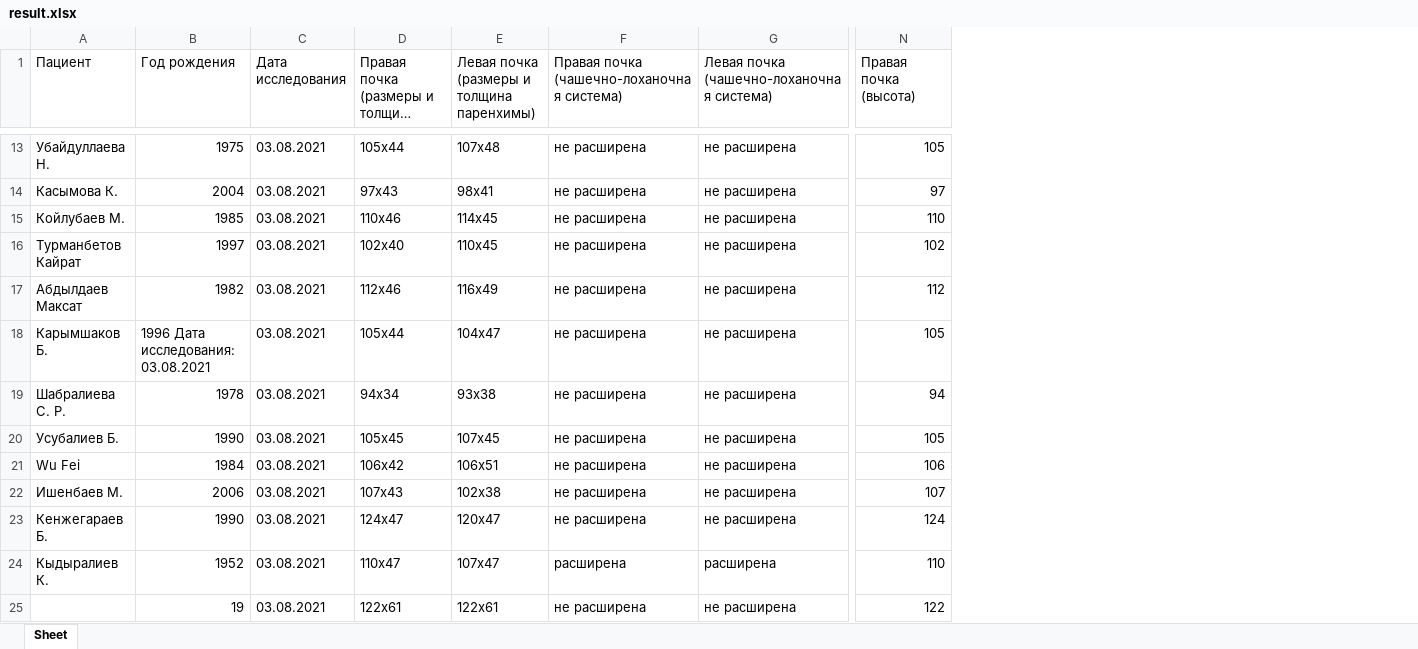
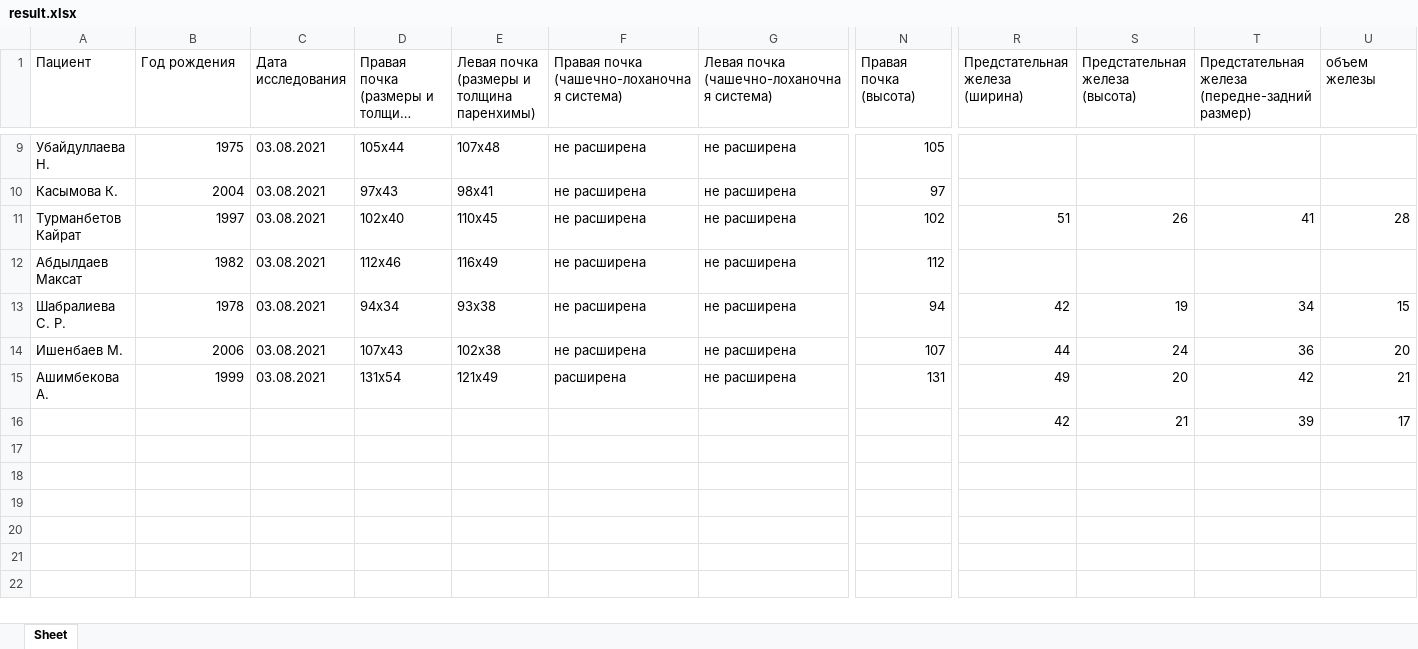
Before and after one commit to RustamKeneev/python_word_to_exsel, an Excel workbook: result.xlsx, sheet Sheet, drawn as a sheet; only a part is shown, gaps mark what is left out; long unchanged cells end in …; values as stored, in another font and other column widths than the file's, no borders; removed rows and columns are numbered as before the commit, all else as after; rows hold the shown columns only; ↵ is a line break in a cell; the diff covers the shown part only; the diff names each change by its address in the sheet, - before the commit and + after, or states it on an @@ line.

```diff
--- a/result.xlsx (sheet Sheet)
+++ b/result.xlsx (sheet Sheet)
+column R (Предстательная железа (ширина)), rows 11-14: 51 |  | 42 | 44; row 16: 42
+column S (Предстательная железа (высота)), rows 11-14: 26 |  | 19 | 24; row 16: 21
+column T, row 1: Предстательная железа ↵ (передне-задний размер); rows 11-14: 41 |  | 34 | 36; row 16: 39
+column U (объем железы), rows 11-14: 28 |  | 15 | 20; row 16: 17
-row 15: Койлубаев М. | 1985 | 03.08.2021 | 110х46 | 114х45 | не расширена | не расширена | 110
-row 18: Карымшаков Б. | 1996 Дата исследования: 03.08.2021 | 03.08.2021 | 105х44 | 104х47 | не расширена | не расширена | 105
-row 20: Усубалиев Б. | 1990 | 03.08.2021 | 105х45 | 107х45 | не расширена | не расширена | 105
-row 21: Wu Fei | 1984 | 03.08.2021 | 106х42 | 106х51 | не расширена | не расширена | 106
-row 23: Кенжегараев Б. | 1990 | 03.08.2021 | 124х47 | 120х47 | не расширена | не расширена | 124
-row 24: Кыдыралиев К. | 1952 | 03.08.2021 | 110х47 | 107х47 | расширена | расширена | 110
+row 15: Ашимбекова А. | 1999 | 03.08.2021 | 131х54 | 121х49 | расширена | не расширена | 131 | 49 | 20 | 42 | 21
-B16 (Год рождения): 19
+B16 (Год рождения): (empty)
-C16 (Дата исследования): 03.08.2021
+C16 (Дата исследования): (empty)
-D16: 122х61
+D16: (empty)
-E16: 122х61
+E16: (empty)
-F16: не расширена
+F16: (empty)
-G16: не расширена
+G16: (empty)
-N16 (Правая почка (высота)): 122
+N16 (Правая почка (высота)): (empty)
```
Also changed, not shown: 2 added rows, 6 removed rows and 5 edited cells elsewhere in this sheet, 2 other files.
